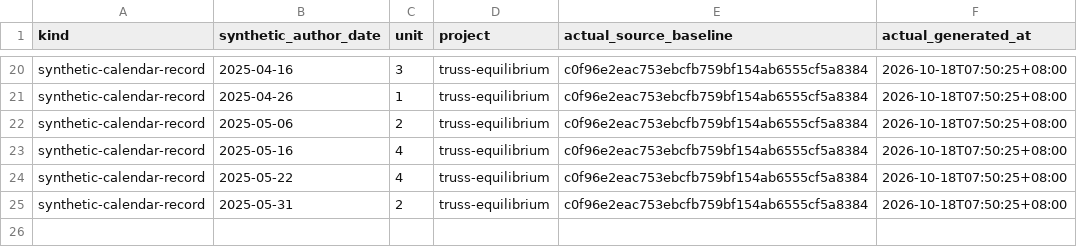
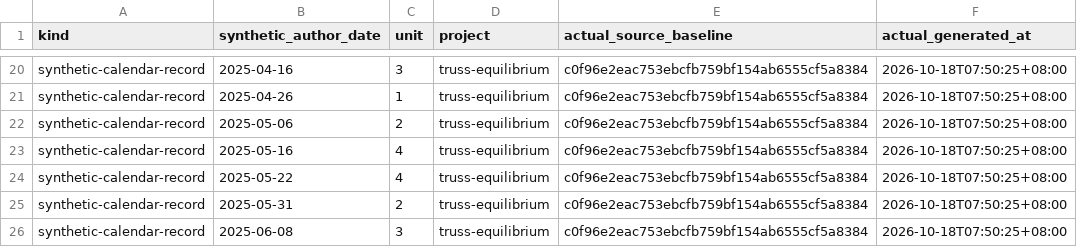
Before and after one commit to Khalil-Work/truss-equilibrium, a CSV file: docs/calendar-records-2024-2026.csv, drawn as a sheet; only a part is shown, gaps mark what is left out; the diff names each change by its address in the sheet, - before the commit and + after, or states it on an @@ line.

Commit message:
docs: synthetic calendar record 2025-06-08 unit 3
Documentation calendar reconstruction generated on 2026-10-18. Historical author dates do not date source development.

```diff
--- a/docs/calendar-records-2024-2026.csv
+++ b/docs/calendar-records-2024-2026.csv
+row 26: synthetic-calendar-record | 2025-06-08 | 3 | truss-equilibrium | c0f96e2eac753ebcfb759bf154ab6555cf5a8384 | 2026-10-18T07:50:25+08:00
```
